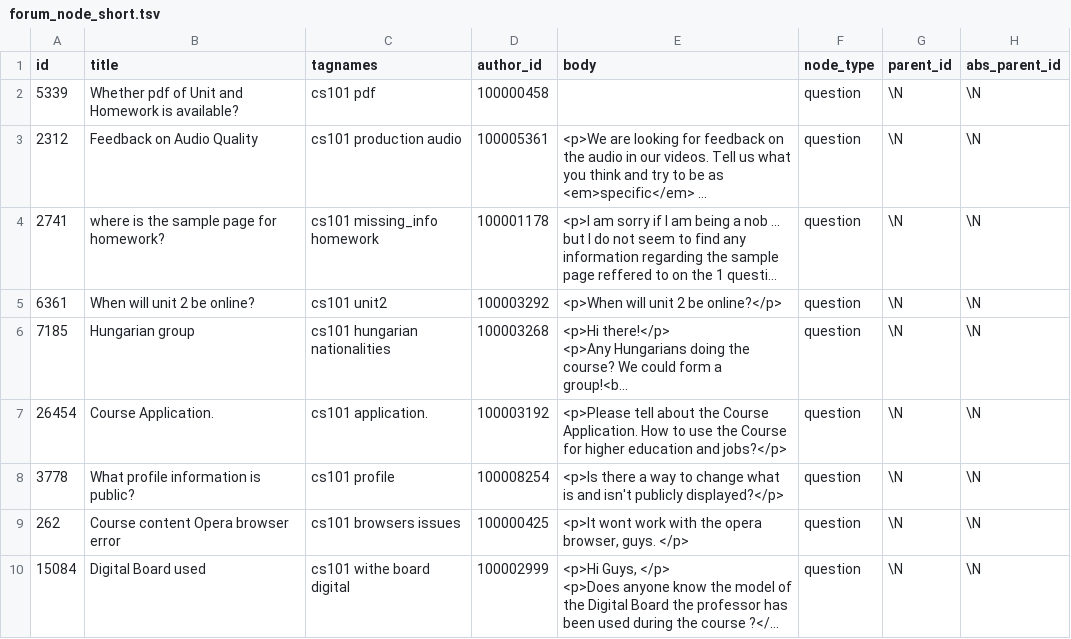
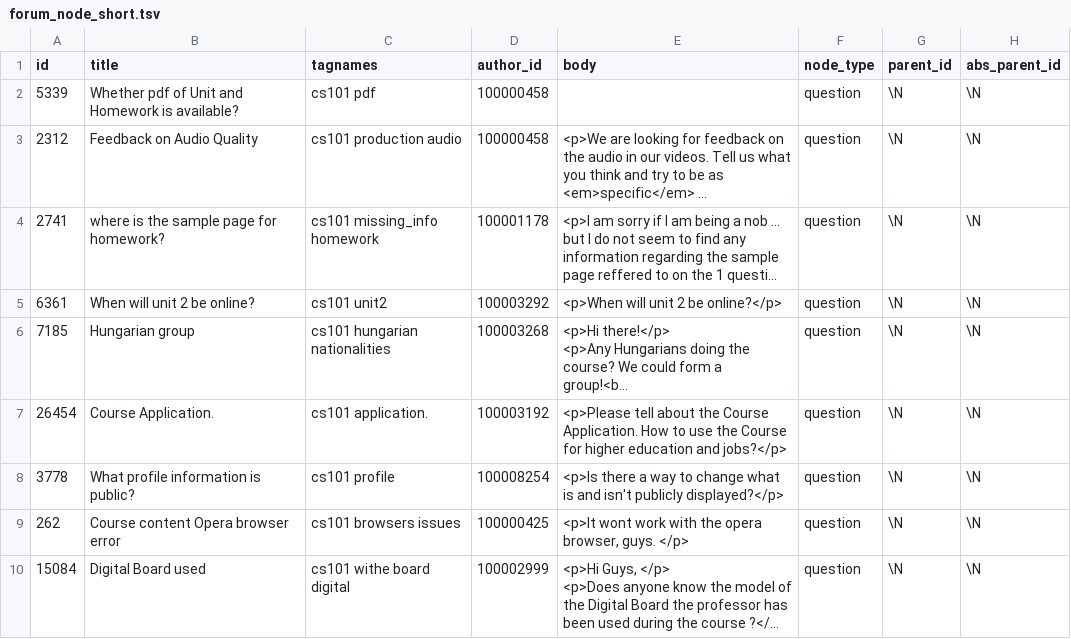
Before and after one commit to paul-reiners/udacity-intro-hadoop-mapreduce, a TSV file: data/forum_node_short.tsv, drawn as a sheet; only a part is shown; long unchanged cells end in …; the diff names each change by its address in the sheet, - before the commit and + after, or states it on an @@ line.

```diff
--- a/data/forum_node_short.tsv
+++ b/data/forum_node_short.tsv
-D3 (author_id): 100005361
+D3 (author_id): 100000458
```
Also changed, not shown: 2 other files.
